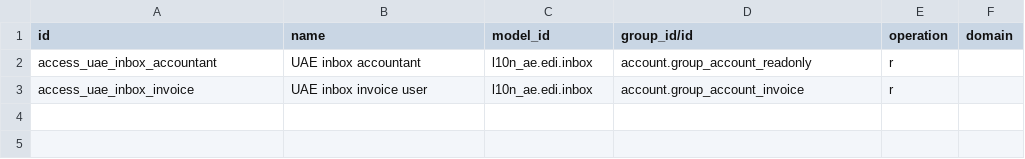
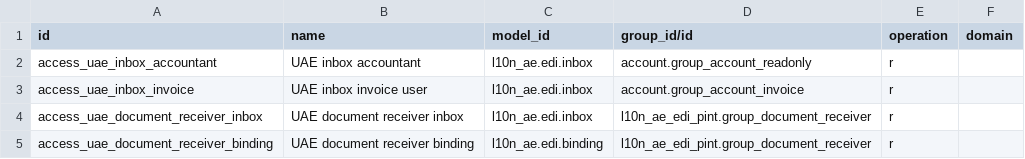
Before and after one commit to kmee/l10n-united-arab-emirates, a CSV file: l10n_ae_edi_pint/security/ir.access.csv, drawn as a sheet.

Commit message:
[ADD] UAE: restricted technical document receiving and current authority

```diff
--- a/l10n_ae_edi_pint/security/ir.access.csv
+++ b/l10n_ae_edi_pint/security/ir.access.csv
@@ -3 +3,3 @@ access_uae_inbox_accountant,UAE inbox accountant,l10n_ae.edi.inbox,account.group
 access_uae_inbox_invoice,UAE inbox invoice user,l10n_ae.edi.inbox,account.group_account_invoice,r,
+access_uae_document_receiver_inbox,UAE document receiver inbox,l10n_ae.edi.inbox,l10n_ae_edi_pint.group_document_receiver,r,
+access_uae_document_receiver_binding,UAE document receiver binding,l10n_ae.edi.binding,l10n_ae_edi_pint.group_document_receiver,r,
```
Also changed, not shown: 9 other files.
